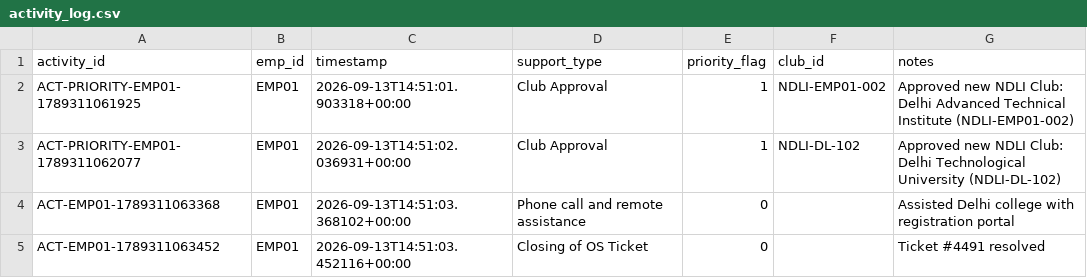
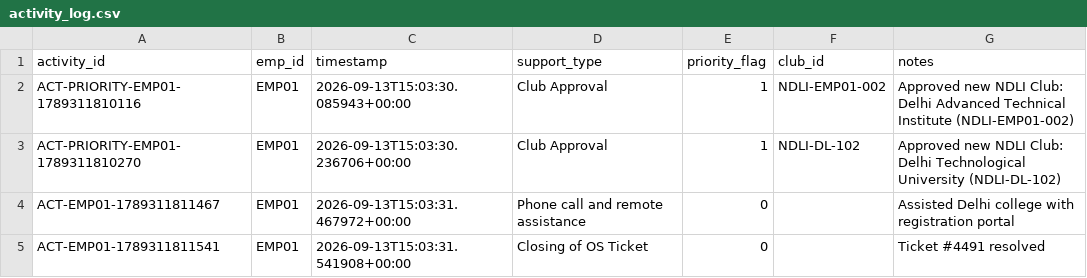
Before and after one commit to anirbanmid/ndli-club-management, a CSV file: data/employees/emp01/activity_log.csv, drawn as a sheet.

```diff
--- a/data/employees/emp01/activity_log.csv
+++ b/data/employees/emp01/activity_log.csv
@@ -1,5 +1,5 @@
 activity_id,emp_id,timestamp,support_type,priority_flag,club_id,notes
-ACT-PRIORITY-EMP01-1789311061925,EMP01,2026-09-13T14:51:01.903318+00:00,Club Approval,1,NDLI-EMP01-002,Approved new NDLI Club: Delhi Advanced Technical Institute (NDLI-EMP01-002)
-ACT-PRIORITY-EMP01-1789311062077,EMP01,2026-09-13T14:51:02.036931+00:00,Club Approval,1,NDLI-DL-102,Approved new NDLI Club: Delhi Technological University (NDLI-DL-102)
-ACT-EMP01-1789311063368,EMP01,2026-09-13T14:51:03.368102+00:00,Phone call and remote assistance,0,,Assisted Delhi college with registration portal
-ACT-EMP01-1789311063452,EMP01,2026-09-13T14:51:03.452116+00:00,Closing of OS Ticket,0,,Ticket #4491 resolved
+ACT-PRIORITY-EMP01-1789311810116,EMP01,2026-09-13T15:03:30.085943+00:00,Club Approval,1,NDLI-EMP01-002,Approved new NDLI Club: Delhi Advanced Technical Institute (NDLI-EMP01-002)
+ACT-PRIORITY-EMP01-1789311810270,EMP01,2026-09-13T15:03:30.236706+00:00,Club Approval,1,NDLI-DL-102,Approved new NDLI Club: Delhi Technological University (NDLI-DL-102)
+ACT-EMP01-1789311811467,EMP01,2026-09-13T15:03:31.467972+00:00,Phone call and remote assistance,0,,Assisted Delhi college with registration portal
+ACT-EMP01-1789311811541,EMP01,2026-09-13T15:03:31.541908+00:00,Closing of OS Ticket,0,,Ticket #4491 resolved
```
Also changed, not shown: data/employees/emp01/clubs.csv, data/employees/emp01/credentials.csv, 24 other files.
